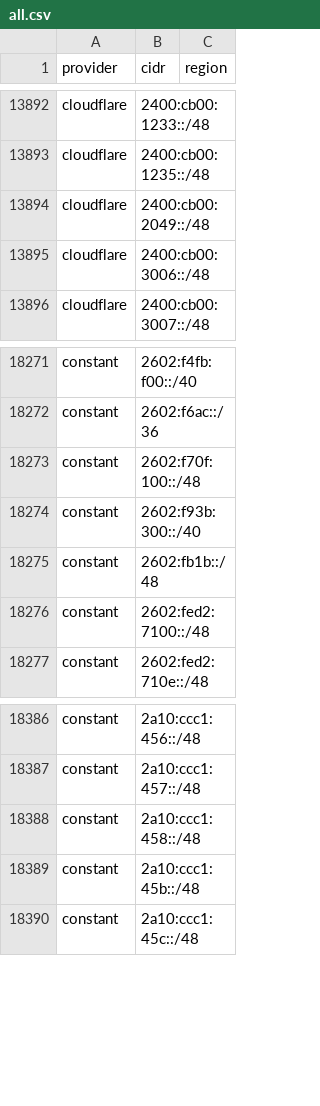
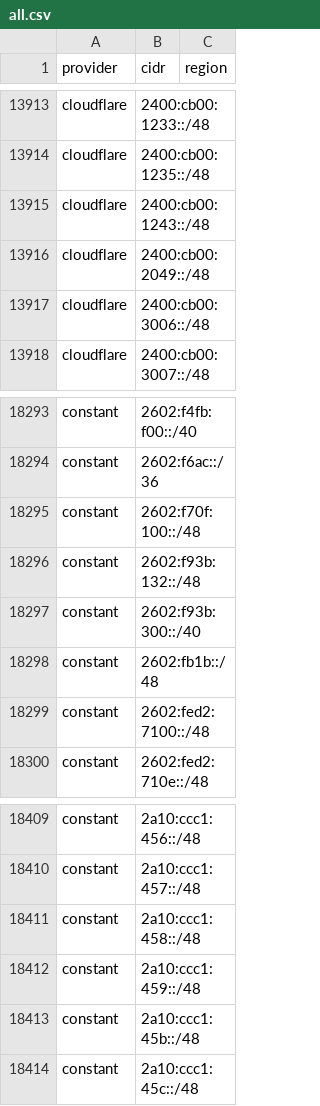
Before and after one commit to prettyleaf/cdn, a CSV file: all/all.csv, drawn as a sheet; only a part is shown, gaps mark what is left out; the diff covers the shown part only; the diff names each change by its address in the sheet, - before the commit and + after, or states it on an @@ line.

```diff
--- a/all/all.csv
+++ b/all/all.csv
+row 13915: cloudflare | 2400:cb00:1243::/48
+row 18296: constant | 2602:f93b:132::/48
+row 18412: constant | 2a10:ccc1:459::/48
```
Also changed, not shown: 21 added rows elsewhere in this file, 8 other files.
